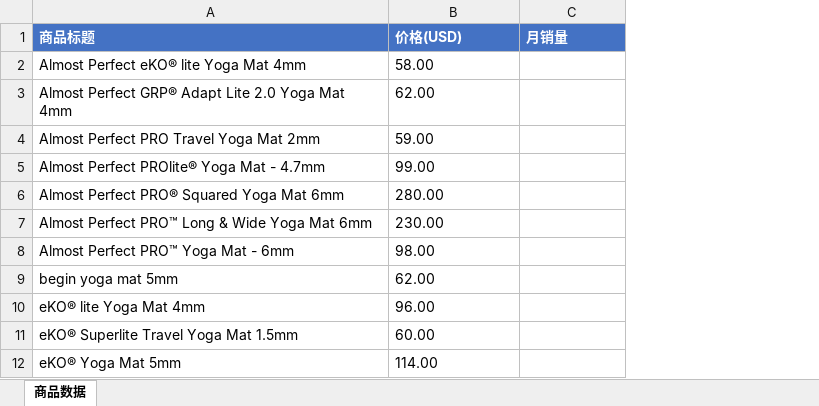
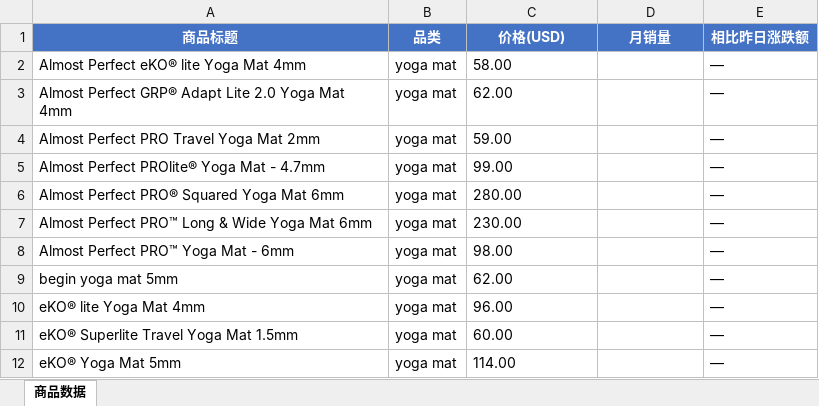
Before and after one commit to vggb98899-cmyk/competitor-monitor, an Excel workbook: output/manduka_products.xlsx, sheet 商品数据, drawn as a sheet; values as stored, in another font and other column widths than the file's, no borders; addresses are those after the commit; the diff names each change by its address in the sheet, - before the commit and + after, or states it on an @@ line.

```diff
--- a/output/manduka_products.xlsx (sheet 商品数据)
+++ b/output/manduka_products.xlsx (sheet 商品数据)
+column B (品类), rows 2-12: all yoga mat
+column E (相比昨日涨跌额), rows 2-12: all —
-A1 alignment: left
+A1 alignment: center
-C1:D1 alignment: left
+C1:D1 alignment: center
```
Also changed, not shown: 6 other files.
